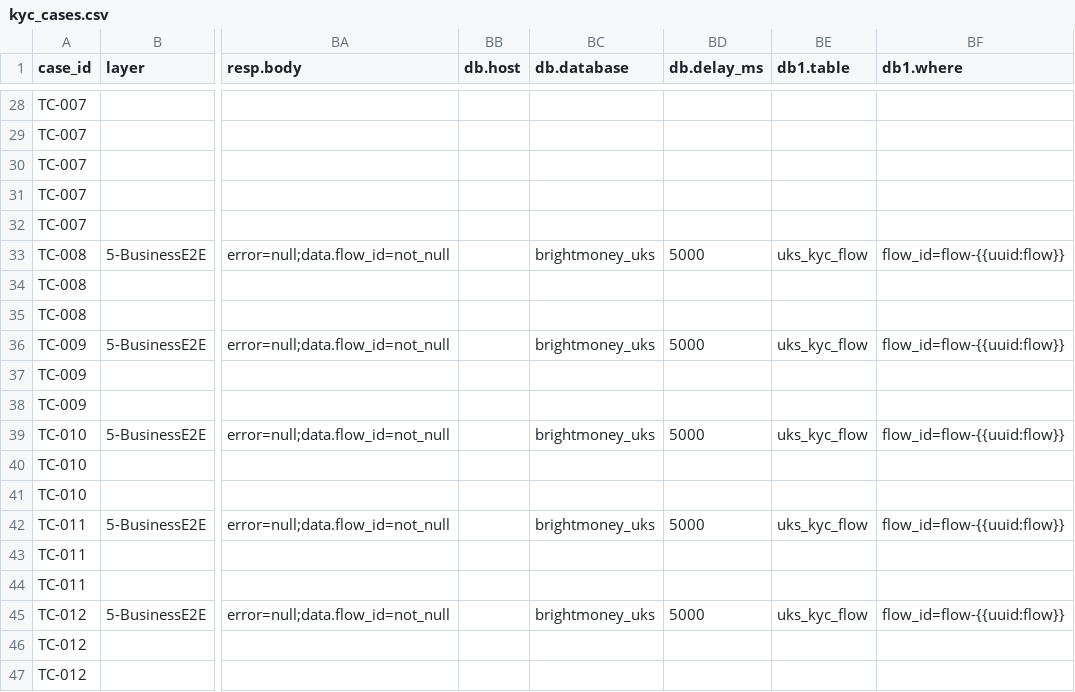
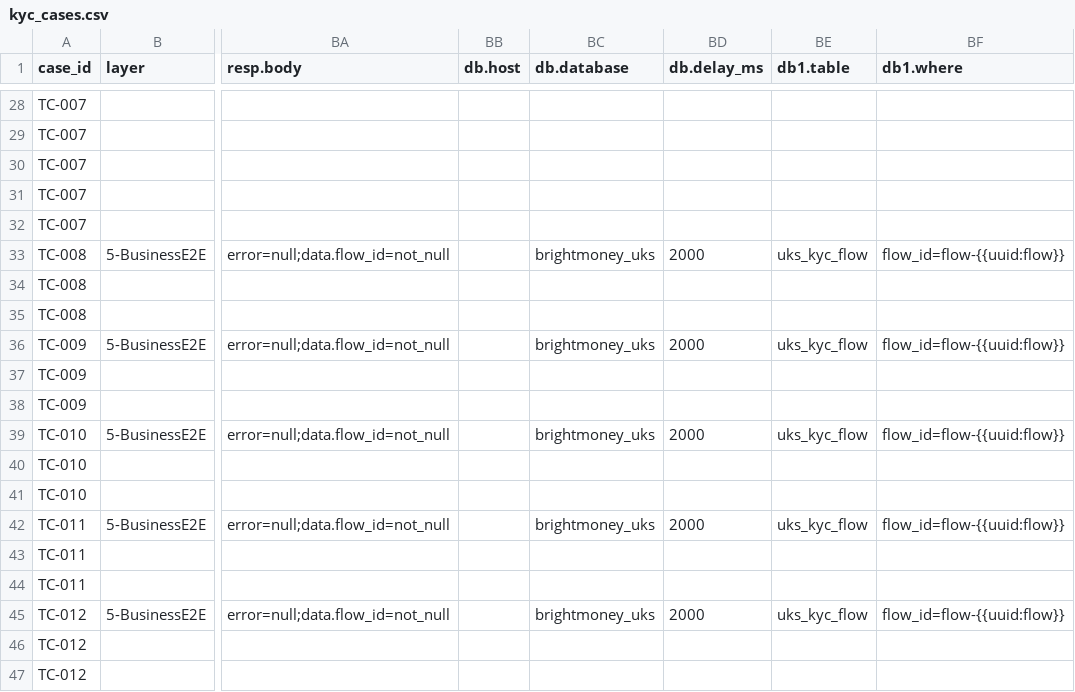
Before and after one commit to BrightMoney-AI/brightmoney-mock-uks, a CSV file: data/kyc_cases.csv, drawn as a sheet; only a part is shown, gaps mark what is left out; the diff covers the shown part only; the diff names each change by its address in the sheet, - before the commit and + after, or states it on an @@ line.

```diff
--- a/data/kyc_cases.csv
+++ b/data/kyc_cases.csv
-BD33 (db.delay_ms): 5000
+BD33 (db.delay_ms): 2000
-BD36 (db.delay_ms): 5000
+BD36 (db.delay_ms): 2000
-BD39 (db.delay_ms): 5000
+BD39 (db.delay_ms): 2000
-BD42 (db.delay_ms): 5000
+BD42 (db.delay_ms): 2000
-BD45 (db.delay_ms): 5000
+BD45 (db.delay_ms): 2000
```
Also changed, not shown: 24 edited cells elsewhere in this file, data/demo_idl_ln_pass.csv, data/kyc_cases_new.csv, 3 other files.
